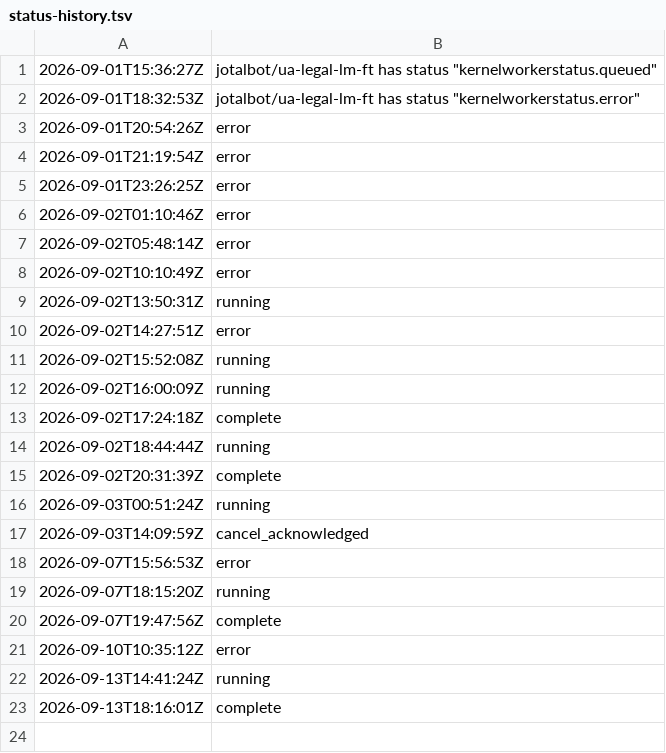
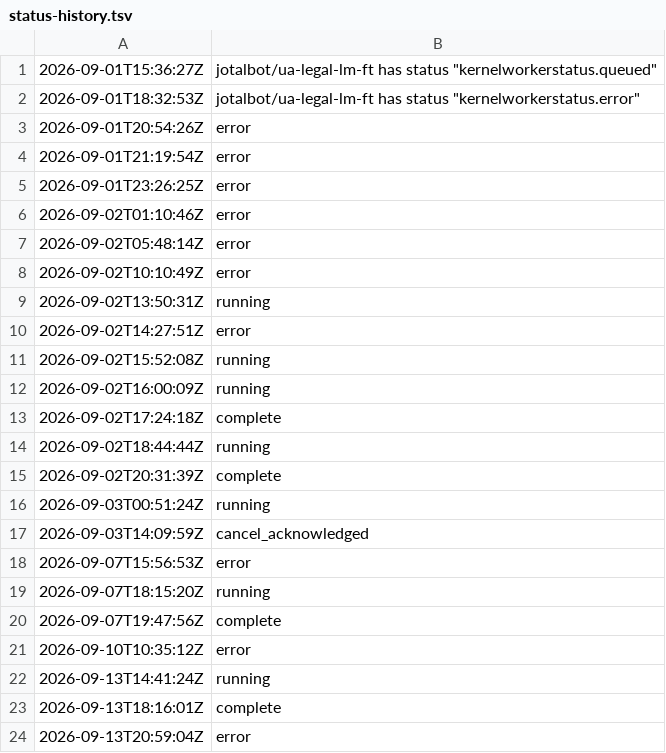
Before and after one commit to JoTalbot/ukraine, a TSV file: .training-manifests/ua-legal-lm-ft/status-history.tsv, drawn as a sheet; the diff names each change by its address in the sheet, - before the commit and + after, or states it on an @@ line.

```diff
--- a/.training-manifests/ua-legal-lm-ft/status-history.tsv
+++ b/.training-manifests/ua-legal-lm-ft/status-history.tsv
+row 24: 2026-09-13T20:59:04Z | error
```
Also changed, not shown: 1 other file.
